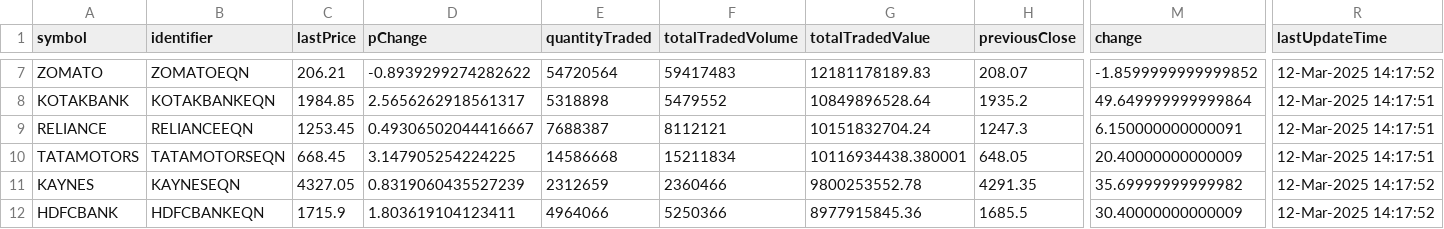
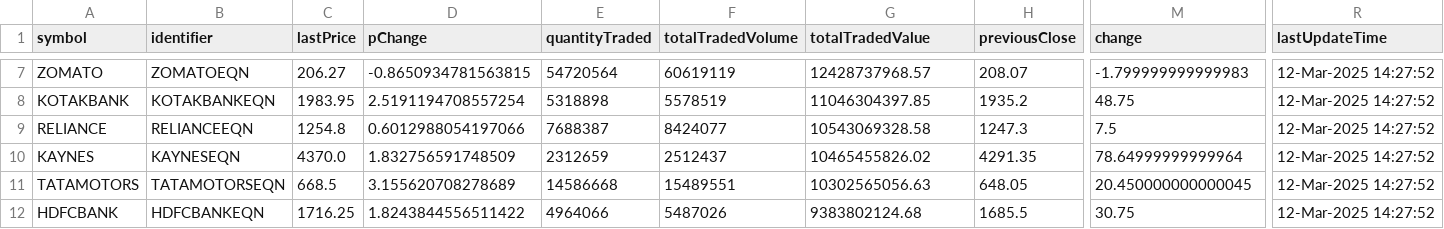
Before and after one commit to tsrajpurohit/AdvDec, a CSV file: Most_Active.csv, drawn as a sheet; only a part is shown, gaps mark what is left out; removed rows and columns are numbered as before the commit, all else as after; rows hold the shown columns only; the diff covers the shown part only; the diff names each change by its address in the sheet, - before the commit and + after, or states it on an @@ line.

```diff
--- a/Most_Active.csv
+++ b/Most_Active.csv
-C7 (lastPrice): 206.21
+C7 (lastPrice): 206.27
-D7 (pChange): -0.8939299274282622
+D7 (pChange): -0.8650934781563815
-F7 (totalTradedVolume): 59417483
+F7 (totalTradedVolume): 60619119
-G7 (totalTradedValue): 12181178189.83
+G7 (totalTradedValue): 12428737968.57
-M7 (change): -1.8599999999999852
+M7 (change): -1.799999999999983
-R7 (lastUpdateTime): 12-Mar-2025 14:17:52
+R7 (lastUpdateTime): 12-Mar-2025 14:27:52
-C8 (lastPrice): 1984.85
+C8 (lastPrice): 1983.95
-D8 (pChange): 2.5656262918561317
+D8 (pChange): 2.5191194708557254
-F8 (totalTradedVolume): 5479552
+F8 (totalTradedVolume): 5578519
-G8 (totalTradedValue): 10849896528.64
+G8 (totalTradedValue): 11046304397.85
-M8 (change): 49.649999999999864
+M8 (change): 48.75
-R8:R9 (lastUpdateTime): 12-Mar-2025 14:17:51
+R8:R9 (lastUpdateTime): 12-Mar-2025 14:27:52
-C9 (lastPrice): 1253.45
+C9 (lastPrice): 1254.8
-D9 (pChange): 0.49306502044416667
+D9 (pChange): 0.6012988054197066
-F9 (totalTradedVolume): 8112121
+F9 (totalTradedVolume): 8424077
-G9 (totalTradedValue): 10151832704.24
+G9 (totalTradedValue): 10543069328.58
-M9 (change): 6.150000000000091
+M9 (change): 7.5
+row 10: KAYNES | KAYNESEQN | 4370.0 | 1.832756591748509 | 2312659 | 2512437 | 10465455826.02 | 4291.35 | 78.64999999999964 | 12-Mar-2025 14:27:52
-C11 (lastPrice): 668.45
+C11 (lastPrice): 668.5
-D11 (pChange): 3.147905254224225
+D11 (pChange): 3.155620708278689
-F11 (totalTradedVolume): 15211834
+F11 (totalTradedVolume): 15489551
-G11 (totalTradedValue): 10116934438.380001
+G11 (totalTradedValue): 10302565056.63
-M11 (change): 20.40000000000009
+M11 (change): 20.450000000000045
-R11 (lastUpdateTime): 12-Mar-2025 14:17:51
+R11 (lastUpdateTime): 12-Mar-2025 14:27:52
-row 11: KAYNES | KAYNESEQN | 4327.05 | 0.8319060435527239 | 2312659 | 2360466 | 9800253552.78 | 4291.35 | 35.69999999999982 | 12-Mar-2025 14:17:52
-C12 (lastPrice): 1715.9
+C12 (lastPrice): 1716.25
-D12 (pChange): 1.803619104123411
+D12 (pChange): 1.8243844556511422
-F12 (totalTradedVolume): 5250366
+F12 (totalTradedVolume): 5487026
-G12 (totalTradedValue): 8977915845.36
+G12 (totalTradedValue): 9383802124.68
-M12 (change): 30.40000000000009
+M12 (change): 30.75
-R12 (lastUpdateTime): 12-Mar-2025 14:17:52
+R12 (lastUpdateTime): 12-Mar-2025 14:27:52
```
Also changed, not shown: 1 added row, 1 removed row and 75 edited cells elsewhere in this file, advances_declines.csv.
